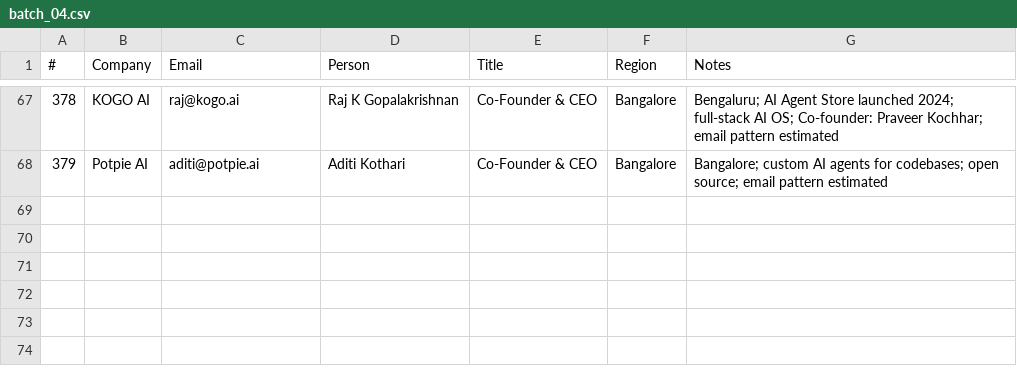
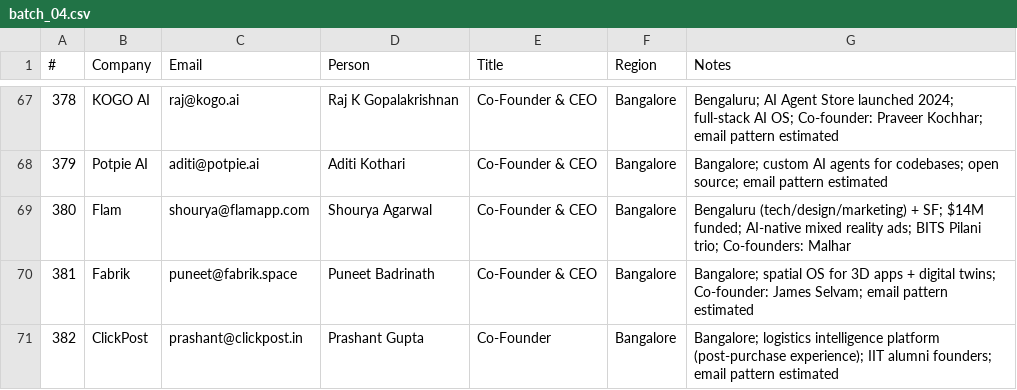
Before and after one commit to Arunendra21/outreach-emails, a CSV file: batch_04.csv, drawn as a sheet; only a part is shown, gaps mark what is left out; the diff names each change by its address in the sheet, - before the commit and + after, or states it on an @@ line.

```diff
--- a/batch_04.csv
+++ b/batch_04.csv
+row 69: 380 | Flam | shourya@flamapp.com | Shourya Agarwal | Co-Founder & CEO | Bangalore | Bengaluru (tech/design/marketing) + SF; $14M funded; AI-native mixed reality ads; BITS Pilani trio; Co-founders: Malhar
+row 70: 381 | Fabrik | puneet@fabrik.space | Puneet Badrinath | Co-Founder & CEO | Bangalore | Bangalore; spatial OS for 3D apps + digital twins; Co-founder: James Selvam; email pattern estimated
+row 71: 382 | ClickPost | prashant@clickpost.in | Prashant Gupta | Co-Founder | Bangalore | Bangalore; logistics intelligence platform (post-purchase experience); IIT alumni founders; email pattern estimated
```
Also changed, not shown: emails.csv, hr_contacts.csv, 1 other file.
